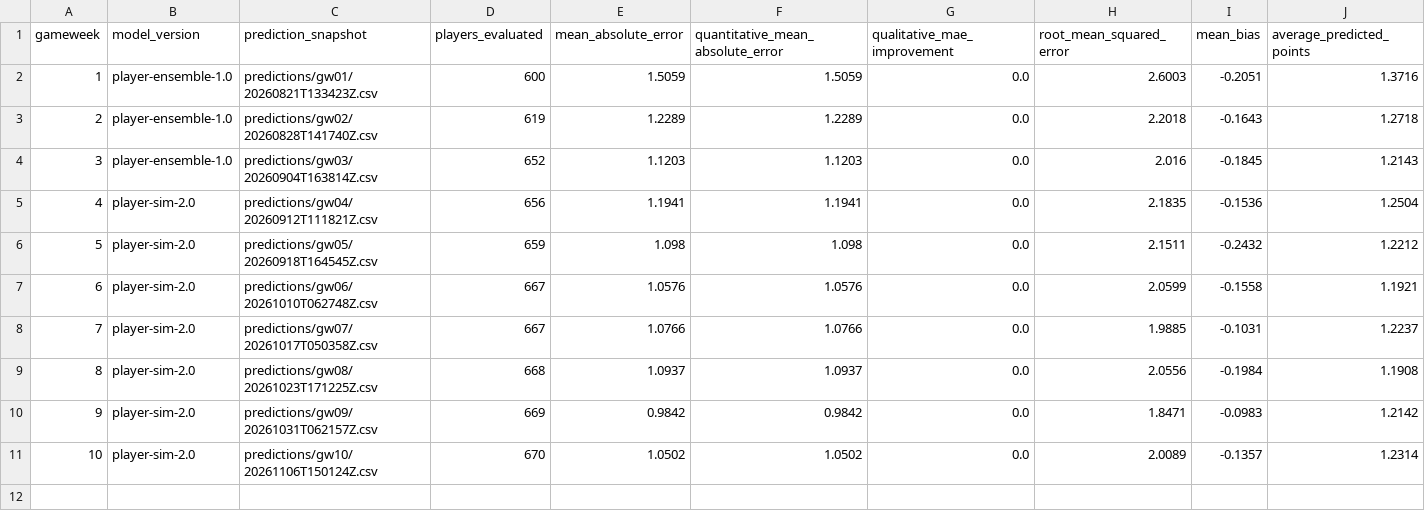
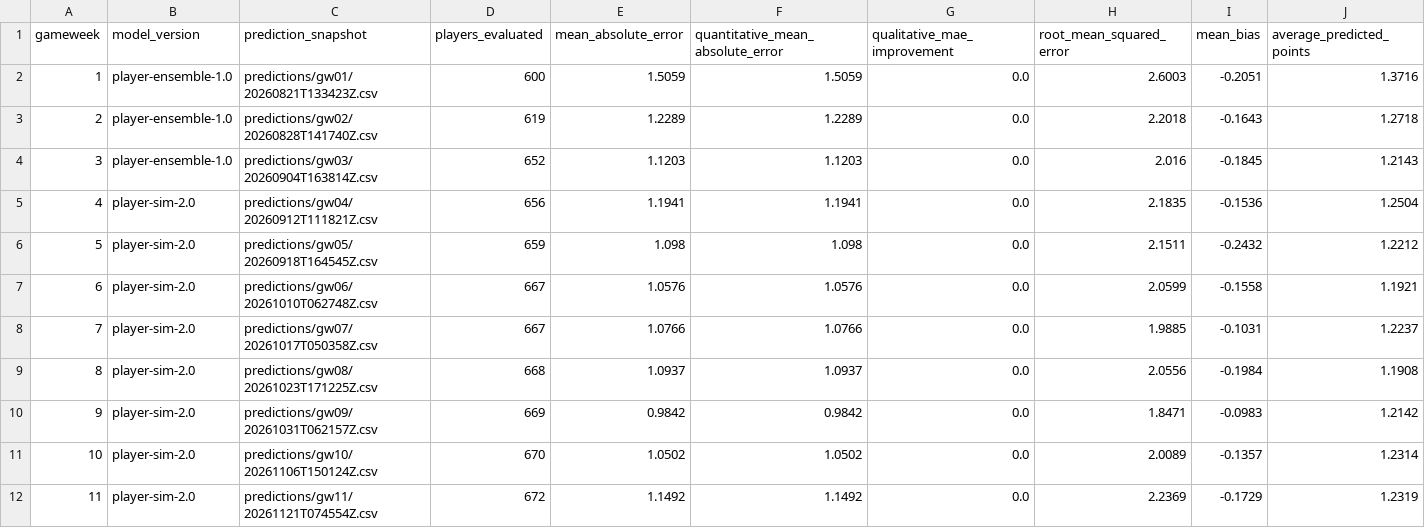
Before and after one commit to tametheboardgame/fpl-data-model, a CSV file: data/chatgpt/prediction_accuracy.csv, drawn as a sheet; only a part is shown; rows hold the shown columns only; the diff names each change by its address in the sheet, - before the commit and + after, or states it on an @@ line.

```diff
--- a/data/chatgpt/prediction_accuracy.csv
+++ b/data/chatgpt/prediction_accuracy.csv
+row 12: 11 | player-sim-2.0 | predictions/gw11/20261121T074554Z.csv | 672 | 1.1492 | 1.1492 | 0.0 | 2.2369 | -0.1729 | 1.2319
```
Also changed, not shown: data/chatgpt/player_projection_horizons.csv, data/chatgpt/player_rolling_features.csv, 18 other files.
